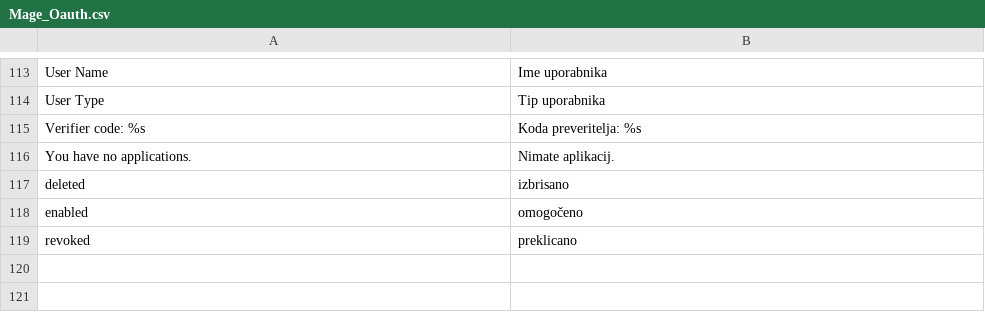
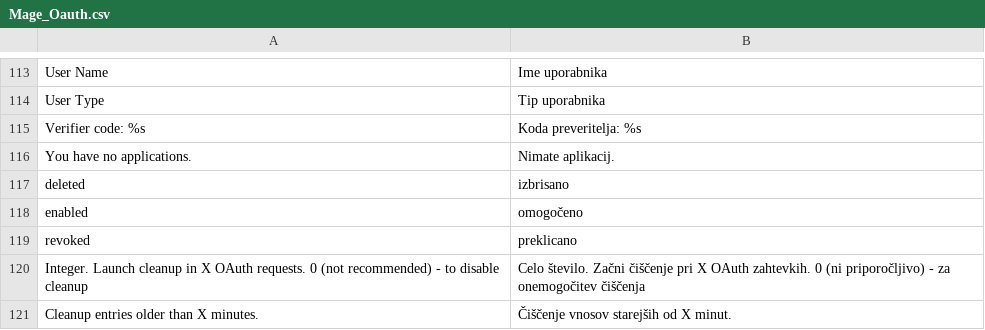
Before and after one commit to OpenMageModuleFostering/locale_sl_si, a CSV file: app/locale/sl_SI/Mage_Oauth.csv, drawn as a sheet; only a part is shown, gaps mark what is left out; the diff names each change by its address in the sheet, - before the commit and + after, or states it on an @@ line.

```diff
--- a/app/locale/sl_SI/Mage_Oauth.csv
+++ b/app/locale/sl_SI/Mage_Oauth.csv
+row 120: Integer. Launch cleanup in X OAuth requests. 0 (not recommended) - to disable cleanup | Celo število. Začni čiščenje pri X OAuth zahtevkih. 0 (ni priporočljivo) - za onemogočitev čiščenja
+row 121: Cleanup entries older than X minutes. | Čiščenje vnosov starejših od X minut.
```
Also changed, not shown: app/locale/sl_SI/Mage_Adminhtml.csv, app/locale/sl_SI/Mage_Catalog.csv, 43 other files.
